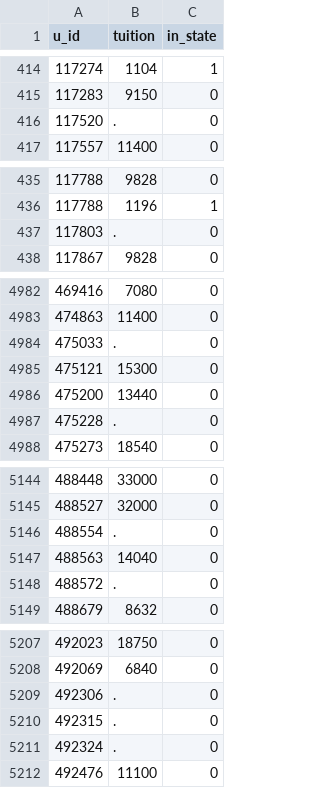
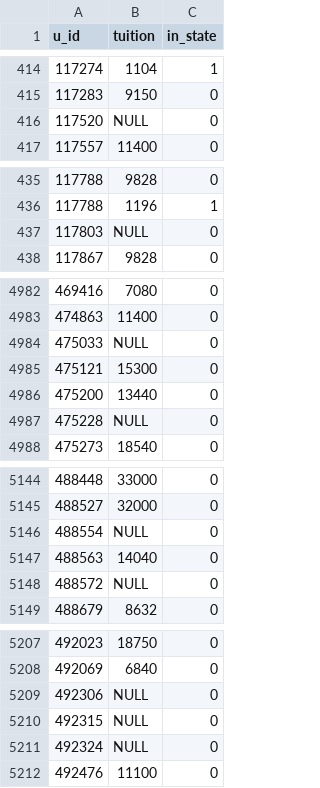
Before and after one commit to jdowns4317/cs121fp, a CSV file: processed_data/cost.csv, drawn as a sheet; only a part is shown, gaps mark what is left out; the diff covers the shown part only.

```diff
--- a/processed_data/cost.csv
+++ b/processed_data/cost.csv
@@ -415,3 +415,3 @@ u_id,tuition,in_state
 117283,9150,0
-117520,.,0
+117520,NULL,0
 117557,11400,0
@@ -436,3 +436,3 @@ u_id,tuition,in_state
 117788,1196,1
-117803,.,0
+117803,NULL,0
 117867,9828,0
@@ -4983,6 +4983,6 @@ u_id,tuition,in_state
 474863,11400,0
-475033,.,0
+475033,NULL,0
 475121,15300,0
 475200,13440,0
-475228,.,0
+475228,NULL,0
 475273,18540,0
@@ -5145,5 +5145,5 @@ u_id,tuition,in_state
 488527,32000,0
-488554,.,0
+488554,NULL,0
 488563,14040,0
-488572,.,0
+488572,NULL,0
 488679,8632,0
@@ -5208,5 +5208,5 @@ u_id,tuition,in_state
 492069,6840,0
-492306,.,0
-492315,.,0
-492324,.,0
+492306,NULL,0
+492315,NULL,0
+492324,NULL,0
 492476,11100,0
```
Also changed, not shown: 39 edited cells elsewhere in this file, processed_data/sport_grad.csv, processed_data/sport_programs.csv, 14 other files.
